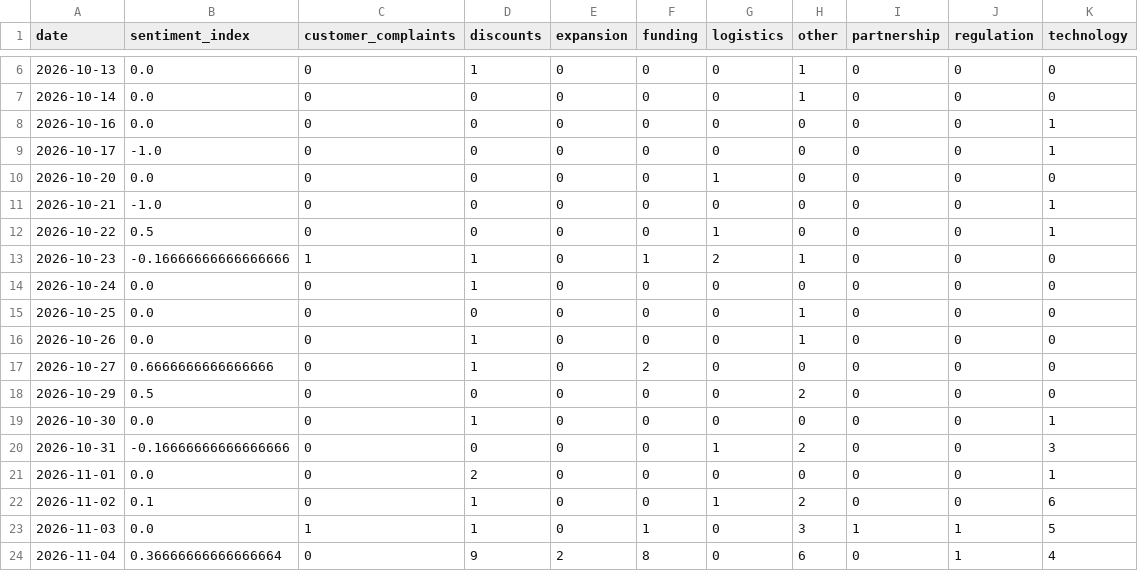
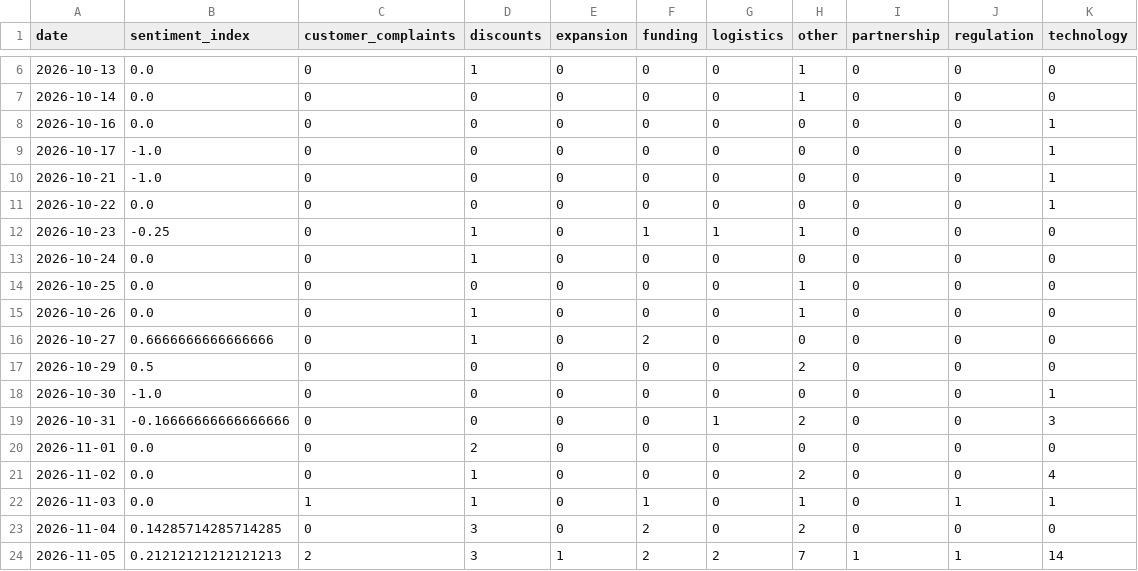
Before and after one commit to akanksha726/Infosys-Springboard, a CSV file: data/processed/daily_market_metrics.csv, drawn as a sheet; only a part is shown, gaps mark what is left out.

```diff
--- a/data/processed/daily_market_metrics.csv
+++ b/data/processed/daily_market_metrics.csv
@@ -9,6 +9,5 @@ date,sentiment_index,customer_complaints,discounts,expansion,funding,logistics,o
 2026-10-17,-1.0,0,0,0,0,0,0,0,0,1
-2026-10-20,0.0,0,0,0,0,1,0,0,0,0
 2026-10-21,-1.0,0,0,0,0,0,0,0,0,1
-2026-10-22,0.5,0,0,0,0,1,0,0,0,1
-2026-10-23,-0.16666666666666666,1,1,0,1,2,1,0,0,0
+2026-10-22,0.0,0,0,0,0,0,0,0,0,1
+2026-10-23,-0.25,0,1,0,1,1,1,0,0,0
 2026-10-24,0.0,0,1,0,0,0,0,0,0,0
@@ -18,7 +17,8 @@ date,sentiment_index,customer_complaints,discounts,expansion,funding,logistics,o
 2026-10-29,0.5,0,0,0,0,0,2,0,0,0
-2026-10-30,0.0,0,1,0,0,0,0,0,0,1
+2026-10-30,-1.0,0,0,0,0,0,0,0,0,1
 2026-10-31,-0.16666666666666666,0,0,0,0,1,2,0,0,3
-2026-11-01,0.0,0,2,0,0,0,0,0,0,1
-2026-11-02,0.1,0,1,0,0,1,2,0,0,6
-2026-11-03,0.0,1,1,0,1,0,3,1,1,5
-2026-11-04,0.36666666666666664,0,9,2,8,0,6,0,1,4
+2026-11-01,0.0,0,2,0,0,0,0,0,0,0
+2026-11-02,0.0,0,1,0,0,0,2,0,0,4
+2026-11-03,0.0,1,1,0,1,0,1,0,1,1
+2026-11-04,0.14285714285714285,0,3,0,2,0,2,0,0,0
+2026-11-05,0.21212121212121213,2,3,1,2,2,7,1,1,14
```
Also changed, not shown: data/processed/brand_daily_metrics.csv, data/processed/market_forecast_history.csv, 1 other file.
